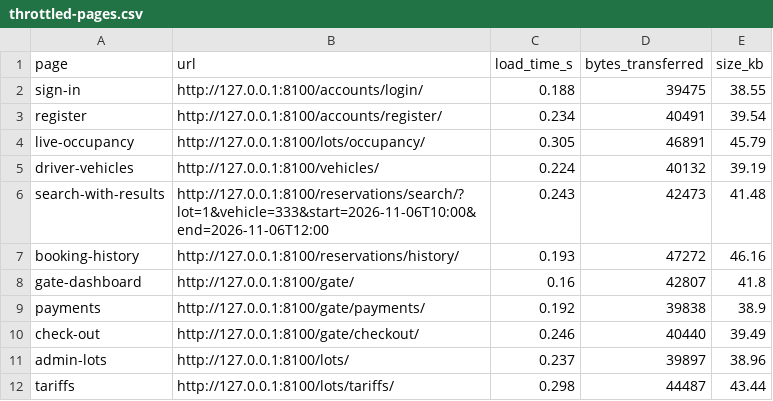
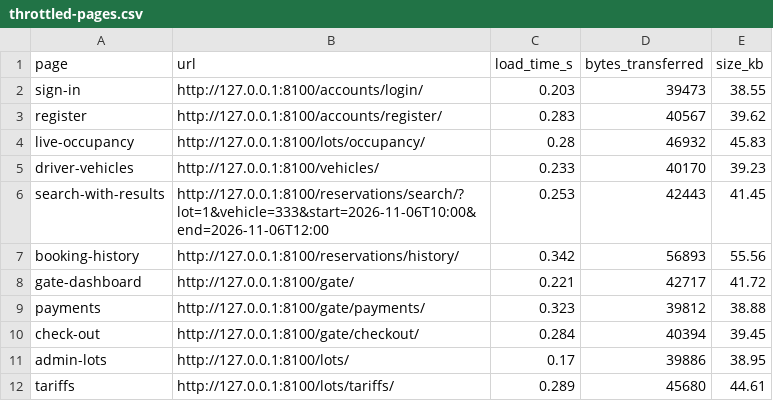
Before and after one commit to VPS-SE/Vehicle-Parking-System, a CSV file: docs/part-3/evidence/throttled-pages.csv, drawn as a sheet; only a part is shown; the diff covers the shown part only.

```diff
--- a/docs/part-3/evidence/throttled-pages.csv
+++ b/docs/part-3/evidence/throttled-pages.csv
@@ -1,12 +1,12 @@
 page,url,load_time_s,bytes_transferred,size_kb
-sign-in,http://127.0.0.1:8100/accounts/login/,0.188,39475,38.55
-register,http://127.0.0.1:8100/accounts/register/,0.234,40491,39.54
-live-occupancy,http://127.0.0.1:8100/lots/occupancy/,0.305,46891,45.79
-driver-vehicles,http://127.0.0.1:8100/vehicles/,0.224,40132,39.19
-search-with-results,http://127.0.0.1:8100/reservations/search/?lot=1&vehicle=333&start=2026-11-06T10:00&end=2026-11-06T12:00,0.243,42473,41.48
-booking-history,http://127.0.0.1:8100/reservations/history/,0.193,47272,46.16
-gate-dashboard,http://127.0.0.1:8100/gate/,0.16,42807,41.8
-payments,http://127.0.0.1:8100/gate/payments/,0.192,39838,38.9
-check-out,http://127.0.0.1:8100/gate/checkout/,0.246,40440,39.49
-admin-lots,http://127.0.0.1:8100/lots/,0.237,39897,38.96
-tariffs,http://127.0.0.1:8100/lots/tariffs/,0.298,44487,43.44
+sign-in,http://127.0.0.1:8100/accounts/login/,0.203,39473,38.55
+register,http://127.0.0.1:8100/accounts/register/,0.283,40567,39.62
+live-occupancy,http://127.0.0.1:8100/lots/occupancy/,0.28,46932,45.83
+driver-vehicles,http://127.0.0.1:8100/vehicles/,0.233,40170,39.23
+search-with-results,http://127.0.0.1:8100/reservations/search/?lot=1&vehicle=333&start=2026-11-06T10:00&end=2026-11-06T12:00,0.253,42443,41.45
+booking-history,http://127.0.0.1:8100/reservations/history/,0.342,56893,55.56
+gate-dashboard,http://127.0.0.1:8100/gate/,0.221,42717,41.72
+payments,http://127.0.0.1:8100/gate/payments/,0.323,39812,38.88
+check-out,http://127.0.0.1:8100/gate/checkout/,0.284,40394,39.45
+admin-lots,http://127.0.0.1:8100/lots/,0.17,39886,38.95
+tariffs,http://127.0.0.1:8100/lots/tariffs/,0.289,45680,44.61
```
Also changed, not shown: 12 edited cells elsewhere in this file, docs/part-3/evidence/locust-booking50_stats.csv, docs/part-3/evidence/locust-booking50_stats_history.csv, 36 other files.
